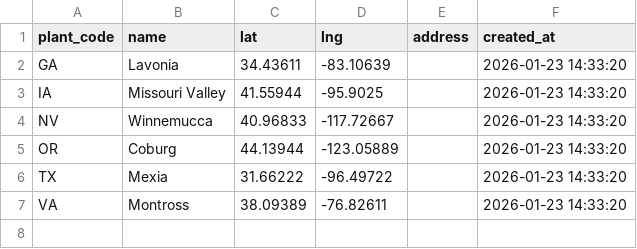
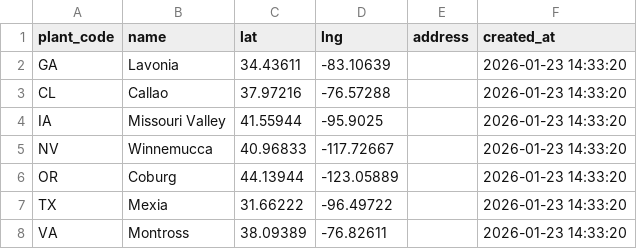
Before and after one commit to gidabrams23/COT_Freight_Optimization_Tool, a CSV file: data/seed/plants.csv, drawn as a sheet.

```diff
--- a/data/seed/plants.csv
+++ b/data/seed/plants.csv
@@ -2,2 +2,3 @@ plant_code,name,lat,lng,address,created_at
 GA,Lavonia,34.43611,-83.10639,,2026-01-23 14:33:20
+CL,Callao,37.97216,-76.57288,,2026-01-23 14:33:20
 IA,Missouri Valley,41.55944,-95.9025,,2026-01-23 14:33:20
```
Also changed, not shown: 21 other files.
